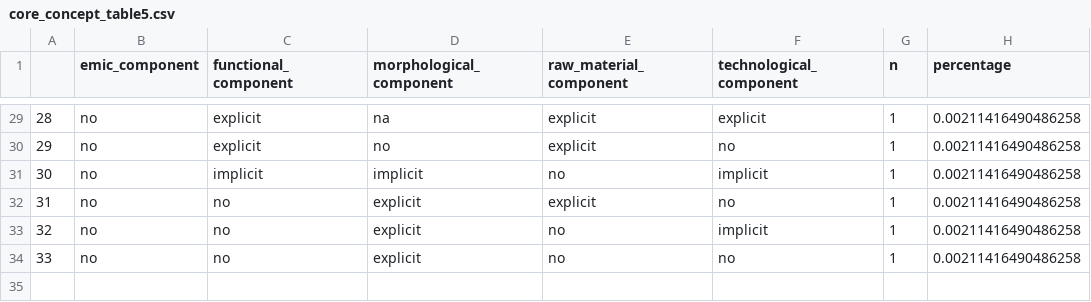
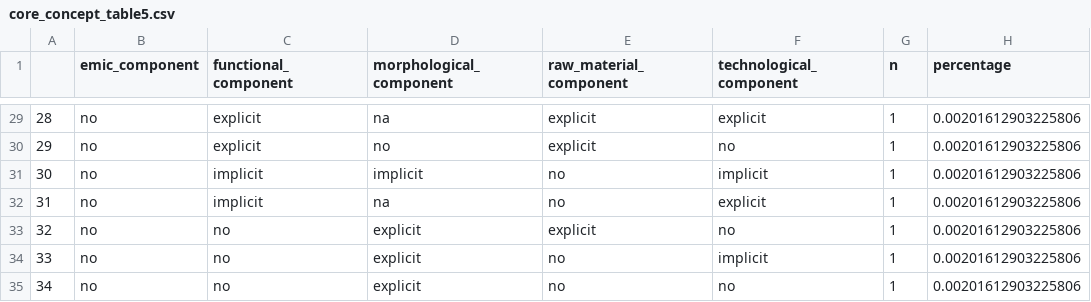
Before and after one commit to simon-wyatt-spratt/core_concept, a CSV file: results/core_concept_table5.csv, drawn as a sheet; only a part is shown, gaps mark what is left out; addresses are those after the commit; the diff covers the shown part only; the diff names each change by its address in the sheet, - before the commit and + after, or states it on an @@ line.

```diff
--- a/results/core_concept_table5.csv
+++ b/results/core_concept_table5.csv
@@ column A renumbered from row 18 down @@
-H29:H31 (percentage): 0.00211416490486258
+H29:H31 (percentage): 0.00201612903225806
+row 32: 31 | no | implicit | na | no | explicit | 1 | 0.00201612903225806
-H33:H35 (percentage): 0.00211416490486258
+H33:H35 (percentage): 0.00201612903225806
```
Also changed, not shown: 1 added row, 1 removed row and 33 edited cells elsewhere in this file, results/core_concept_table3.csv, results/core_concept_table4.csv, 2 other files.
